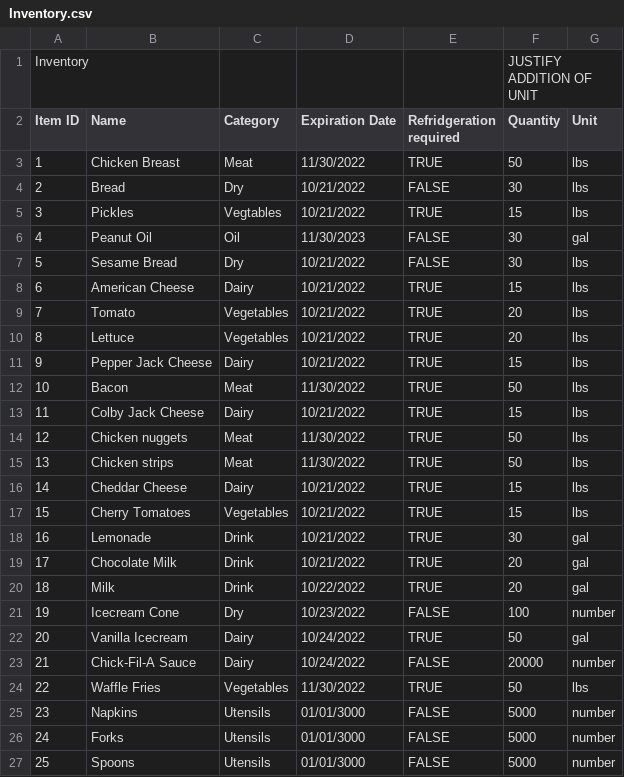
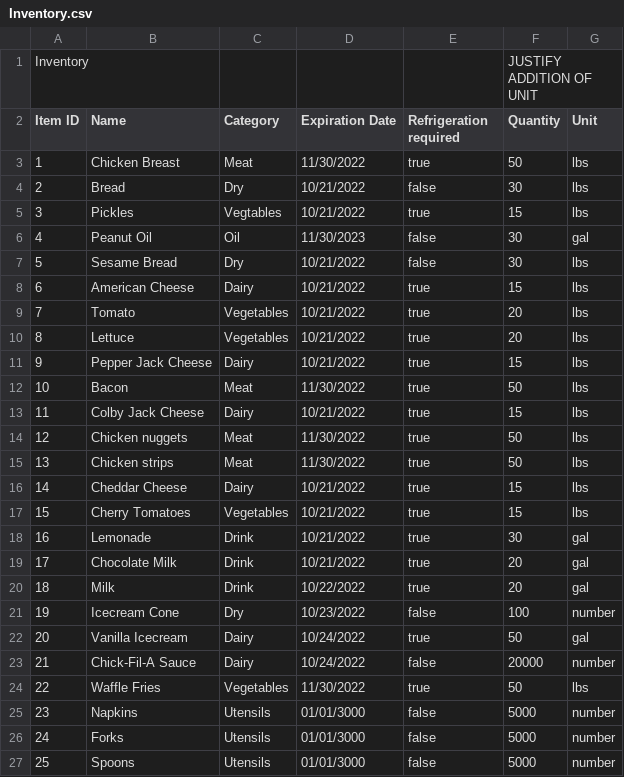
Before and after one commit to CSCE315-F22-Taele/Team-54-Project_2, a CSV file: Inventory.csv, drawn as a sheet.

```diff
--- a/Inventory.csv
+++ b/Inventory.csv
@@ -1,27 +1,27 @@
 Inventory,,,,,JUSTIFY ADDITION OF UNIT,
-Item ID,Name,Category,Expiration Date,Refridgeration required,Quantity,Unit
-1,Chicken Breast,Meat,11/30/2022,TRUE,50,lbs
-2,Bread,Dry,10/21/2022,FALSE,30,lbs
-3,Pickles,Vegtables,10/21/2022,TRUE,15,lbs
-4,Peanut Oil,Oil,11/30/2023,FALSE,30,gal
-5,Sesame Bread,Dry,10/21/2022,FALSE,30,lbs
-6,American Cheese,Dairy,10/21/2022,TRUE,15,lbs
-7,Tomato,Vegetables,10/21/2022,TRUE,20,lbs
-8,Lettuce,Vegetables,10/21/2022,TRUE,20,lbs
-9,Pepper Jack Cheese,Dairy,10/21/2022,TRUE,15,lbs
-10,Bacon,Meat,11/30/2022,TRUE,50,lbs
-11,Colby Jack Cheese,Dairy,10/21/2022,TRUE,15,lbs
-12,Chicken nuggets,Meat,11/30/2022,TRUE,50,lbs
-13,Chicken strips,Meat,11/30/2022,TRUE,50,lbs
-14,Cheddar Cheese,Dairy,10/21/2022,TRUE,15,lbs
-15,Cherry Tomatoes,Vegetables,10/21/2022,TRUE,15,lbs
-16,Lemonade,Drink,10/21/2022,TRUE,30,gal
-17,Chocolate Milk,Drink,10/21/2022,TRUE,20,gal
-18,Milk,Drink,10/22/2022,TRUE,20,gal
-19,Icecream Cone,Dry,10/23/2022,FALSE,100,number
-20,Vanilla Icecream,Dairy,10/24/2022,TRUE,50,gal
-21,Chick-Fil-A Sauce,Dairy,10/24/2022,FALSE,20000,number
-22,Waffle Fries,Vegetables,11/30/2022,TRUE,50,lbs
-23,Napkins,Utensils,01/01/3000,FALSE,5000,number
-24,Forks,Utensils,01/01/3000,FALSE,5000,number
-25,Spoons,Utensils,01/01/3000,FALSE,5000,number
+Item ID,Name,Category,Expiration Date,Refrigeration required,Quantity,Unit
+1,Chicken Breast,Meat,11/30/2022,true,50,lbs
+2,Bread,Dry,10/21/2022,false,30,lbs
+3,Pickles,Vegtables,10/21/2022,true,15,lbs
+4,Peanut Oil,Oil,11/30/2023,false,30,gal
+5,Sesame Bread,Dry,10/21/2022,false,30,lbs
+6,American Cheese,Dairy,10/21/2022,true,15,lbs
+7,Tomato,Vegetables,10/21/2022,true,20,lbs
+8,Lettuce,Vegetables,10/21/2022,true,20,lbs
+9,Pepper Jack Cheese,Dairy,10/21/2022,true,15,lbs
+10,Bacon,Meat,11/30/2022,true,50,lbs
+11,Colby Jack Cheese,Dairy,10/21/2022,true,15,lbs
+12,Chicken nuggets,Meat,11/30/2022,true,50,lbs
+13,Chicken strips,Meat,11/30/2022,true,50,lbs
+14,Cheddar Cheese,Dairy,10/21/2022,true,15,lbs
+15,Cherry Tomatoes,Vegetables,10/21/2022,true,15,lbs
+16,Lemonade,Drink,10/21/2022,true,30,gal
+17,Chocolate Milk,Drink,10/21/2022,true,20,gal
+18,Milk,Drink,10/22/2022,true,20,gal
+19,Icecream Cone,Dry,10/23/2022,false,100,number
+20,Vanilla Icecream,Dairy,10/24/2022,true,50,gal
+21,Chick-Fil-A Sauce,Dairy,10/24/2022,false,20000,number
+22,Waffle Fries,Vegetables,11/30/2022,true,50,lbs
+23,Napkins,Utensils,01/01/3000,false,5000,number
+24,Forks,Utensils,01/01/3000,false,5000,number
+25,Spoons,Utensils,01/01/3000,false,5000,number
```
Also changed, not shown: Employees.csv, Finances.csv.
